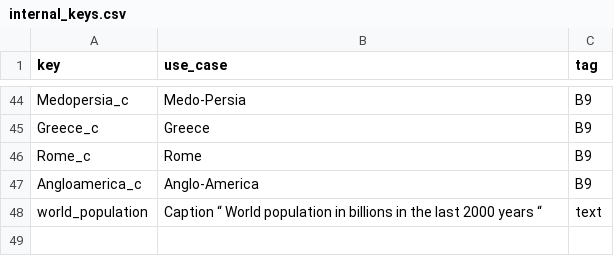
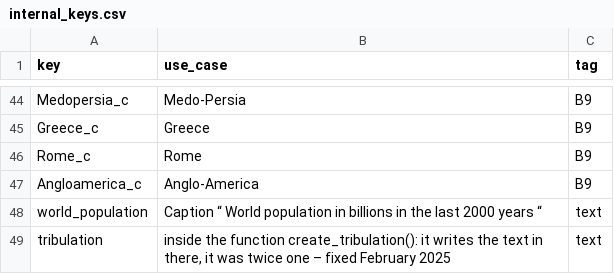
Before and after one commit to kreier/timeline, a CSV file: db/internal_keys.csv, drawn as a sheet; only a part is shown, gaps mark what is left out; the diff names each change by its address in the sheet, - before the commit and + after, or states it on an @@ line.

```diff
--- a/db/internal_keys.csv
+++ b/db/internal_keys.csv
+row 49: tribulation | inside the function create_tribulation(): it writes the text in there, it was twice one – fixed February 2025 | text
```
Also changed, not shown: db/dictionary_en.csv, db/dictionary_reference.csv, 2 other files.
